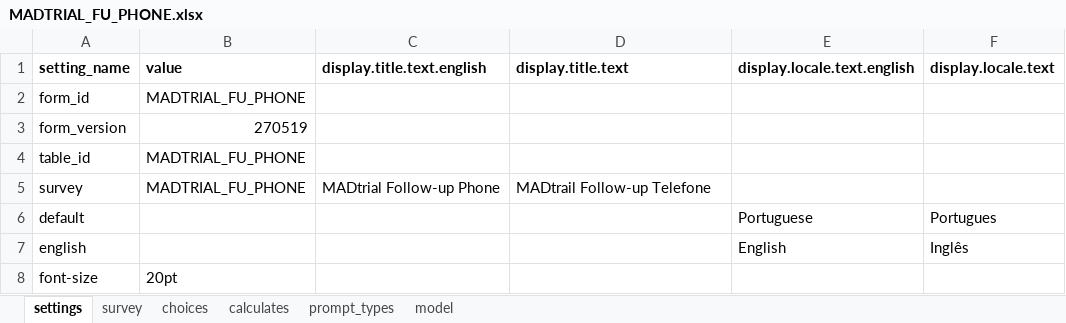
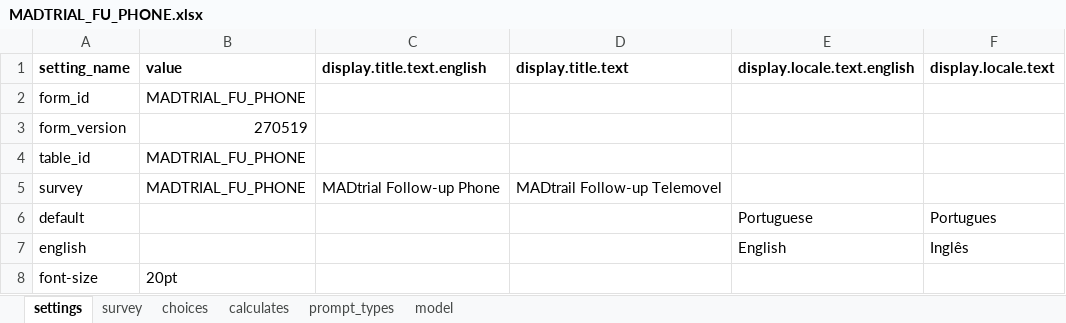
Before and after one commit to BandimHealthProject/MADtrail, an Excel workbook: app/config/tables/MADTRIAL_FU_PHONE/Forms/MADTRIAL_FU_PHONE/MADTRIAL_FU_PHONE.xlsx, sheet settings, drawn as a sheet; values as stored, in another font and other column widths than the file's, no borders; the diff names each change by its address in the sheet, - before the commit and + after, or states it on an @@ line.

```diff
--- a/app/config/tables/MADTRIAL_FU_PHONE/Forms/MADTRIAL_FU_PHONE/MADTRIAL_FU_PHONE.xlsx (sheet settings)
+++ b/app/config/tables/MADTRIAL_FU_PHONE/Forms/MADTRIAL_FU_PHONE/MADTRIAL_FU_PHONE.xlsx (sheet settings)
-D5 (display.title.text): MADtrail Follow-up Telefone
+D5 (display.title.text): MADtrail Follow-up Telemovel
```
Also changed, not shown: sheet survey, app/config/tables/MADTRIAL_FU_VIS/Forms/MADTRIAL_FU_VIS/MADTRIAL_FU_VIS.xlsx, 7 other files.
